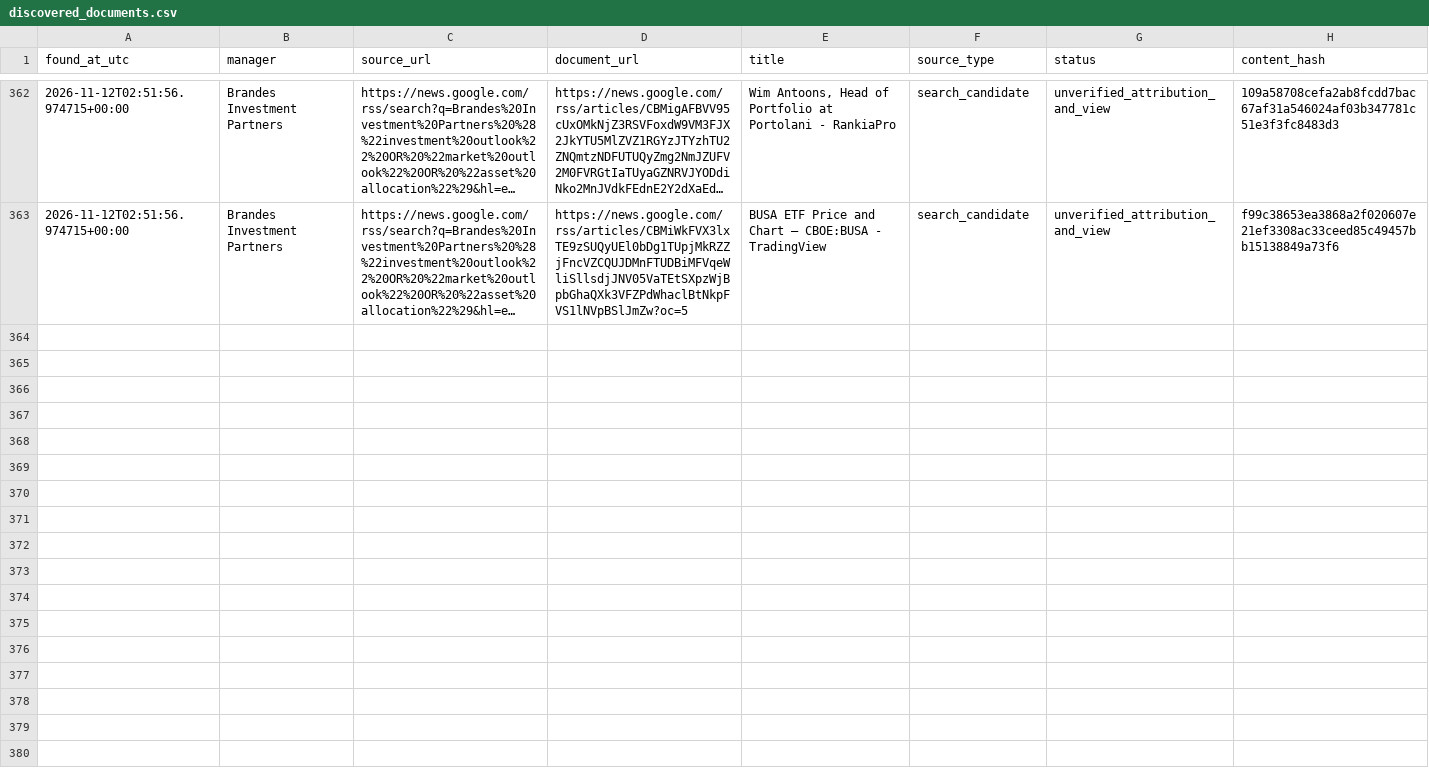
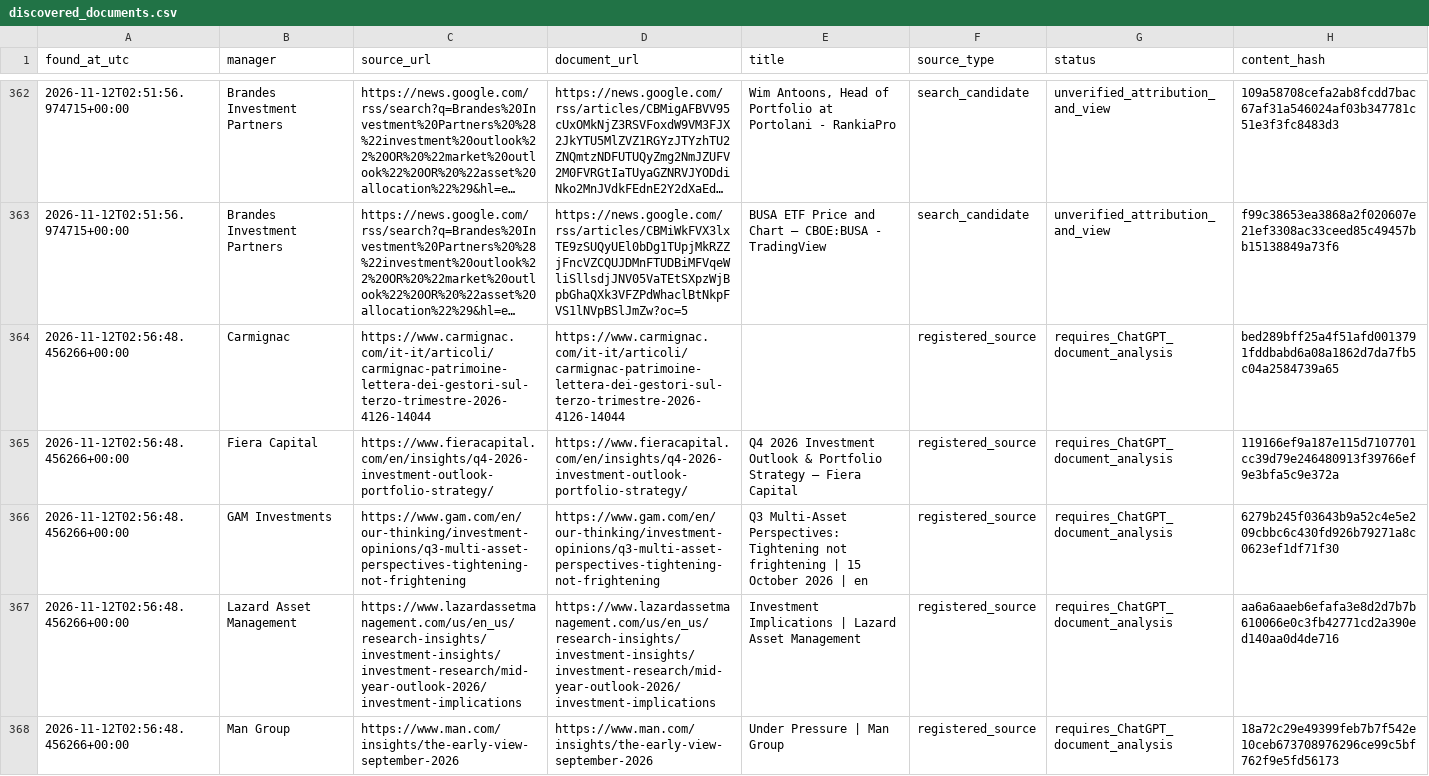
Before and after one commit to magitenia-bot/global-outlook-engine, a CSV file: research_monitor/discovered_documents.csv, drawn as a sheet; only a part is shown, gaps mark what is left out; long unchanged cells end in …; the diff covers the shown part only; the diff names each change by its address in the sheet, - before the commit and + after, or states it on an @@ line.

```diff
--- a/research_monitor/discovered_documents.csv
+++ b/research_monitor/discovered_documents.csv
+row 364: 2026-11-12T02:56:48.456266+00:00 | Carmignac | https://www.carmignac.com/it-it/articoli/carmignac-patrimoine-lettera-dei-gestori-sul-terzo-trimestre-2026-4126-14044 | https://www.carmignac.com/it-it/articoli/carmignac-patrimoine-lettera-dei-gestori-sul-terzo-trimestre-2026-4126-14044 |  | registered_source | requires_ChatGPT_document_analysis | bed289bff25a4f51afd0013791fddbabd6a08a1862d7da7fb5c04a2584739a65
+row 365: 2026-11-12T02:56:48.456266+00:00 | Fiera Capital | https://www.fieracapital.com/en/insights/q4-2026-investment-outlook-portfolio-strategy/ | https://www.fieracapital.com/en/insights/q4-2026-investment-outlook-portfolio-strategy/ | Q4 2026 Investment Outlook & Portfolio Strategy – Fiera Capital | registered_source | requires_ChatGPT_document_analysis | 119166ef9a187e115d7107701cc39d79e246480913f39766ef9e3bfa5c9e372a
+row 366: 2026-11-12T02:56:48.456266+00:00 | GAM Investments | https://www.gam.com/en/our-thinking/investment-opinions/q3-multi-asset-perspectives-tightening-not-frightening | https://www.gam.com/en/our-thinking/investment-opinions/q3-multi-asset-perspectives-tightening-not-frightening | Q3 Multi-Asset Perspectives: Tightening not frightening | 15 October 2026 | en | registered_source | requires_ChatGPT_document_analysis | 6279b245f03643b9a52c4e5e209cbbc6c430fd926b79271a8c0623ef1df71f30
+row 367: 2026-11-12T02:56:48.456266+00:00 | Lazard Asset Management | https://www.lazardassetmanagement.com/us/en_us/research-insights/investment-insights/investment-research/mid-year-outlook-2026/investment-implications | https://www.lazardassetmanagement.com/us/en_us/research-insights/investment-insights/investment-research/mid-year-outlook-2026/investment-implications | Investment Implications | Lazard Asset Management | registered_source | requires_ChatGPT_document_analysis | aa6a6aaeb6efafa3e8d2d7b7b610066e0c3fb42771cd2a390ed140aa0d4de716
+row 368: 2026-11-12T02:56:48.456266+00:00 | Man Group | https://www.man.com/insights/the-early-view-september-2026 | https://www.man.com/insights/the-early-view-september-2026 | Under Pressure | Man Group | registered_source | requires_ChatGPT_document_analysis | 18a72c29e49399feb7b7f542e10ceb673708976296ce99c5bf762f9e5fd56173
```
Also changed, not shown: 5 added rows elsewhere in this file, 3 other files.
